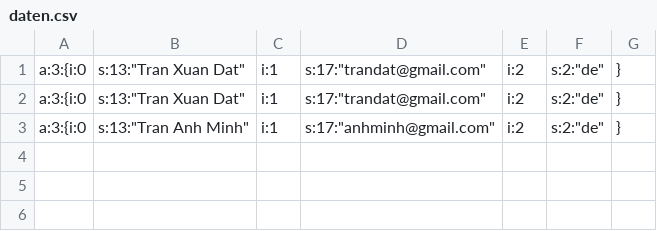
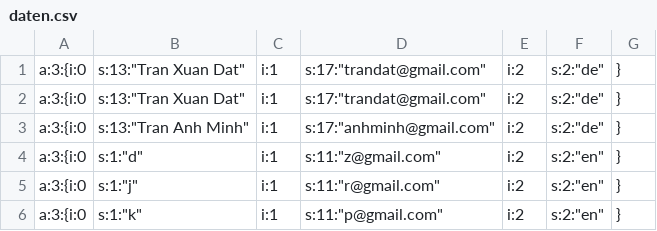
Before and after one commit to taxuda/E_Mensa, a CSV file: werbeseite/daten.csv, drawn as a sheet; the diff names each change by its address in the sheet, - before the commit and + after, or states it on an @@ line.

```diff
--- a/werbeseite/daten.csv
+++ b/werbeseite/daten.csv
+row 4: a:3:{i:0 | s:1:"d" | i:1 | s:11:"z@gmail.com" | i:2 | s:2:"en" | }
+row 5: a:3:{i:0 | s:1:"j" | i:1 | s:11:"r@gmail.com" | i:2 | s:2:"en" | }
+row 6: a:3:{i:0 | s:1:"k" | i:1 | s:11:"p@gmail.com" | i:2 | s:2:"en" | }
```
Also changed, not shown: werbeseite/daten/newsletter.csv, 2 other files.
